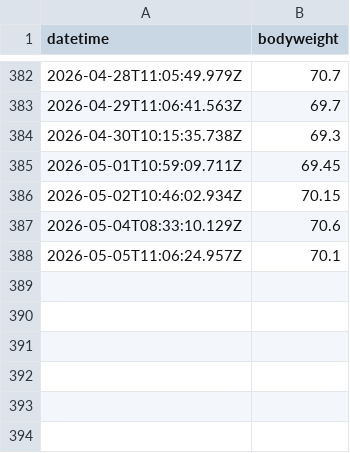
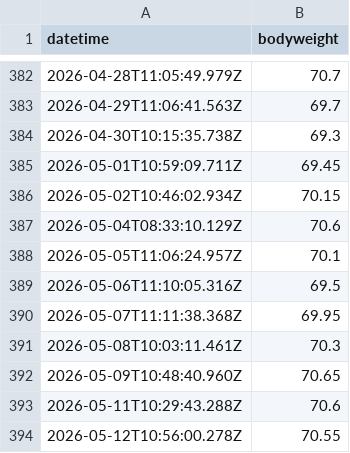
Before and after one commit to nigarofe/Telegram_Bots, a CSV file: src/bot_weight/data.csv, drawn as a sheet; only a part is shown, gaps mark what is left out; the diff names each change by its address in the sheet, - before the commit and + after, or states it on an @@ line.

```diff
--- a/src/bot_weight/data.csv
+++ b/src/bot_weight/data.csv
+row 389: 2026-05-06T11:10:05.316Z | 69.5
+row 390: 2026-05-07T11:11:38.368Z | 69.95
+row 391: 2026-05-08T10:03:11.461Z | 70.3
+row 392: 2026-05-09T10:48:40.960Z | 70.65
+row 393: 2026-05-11T10:29:43.288Z | 70.6
+row 394: 2026-05-12T10:56:00.278Z | 70.55
```
Also changed, not shown: 1 other file.
